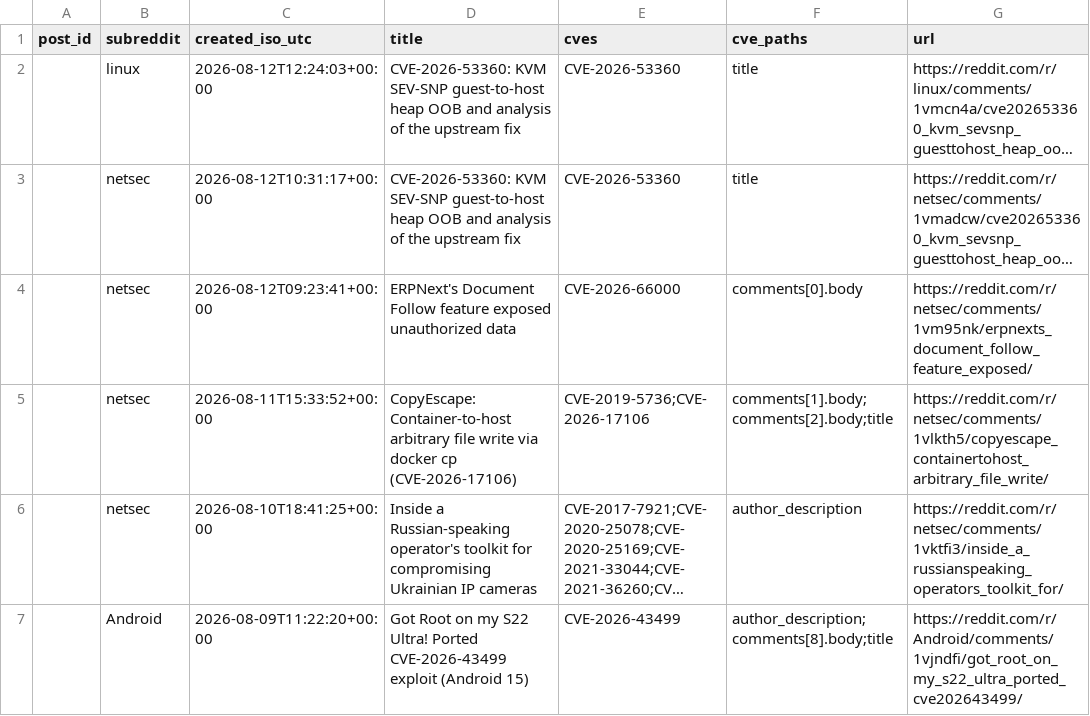
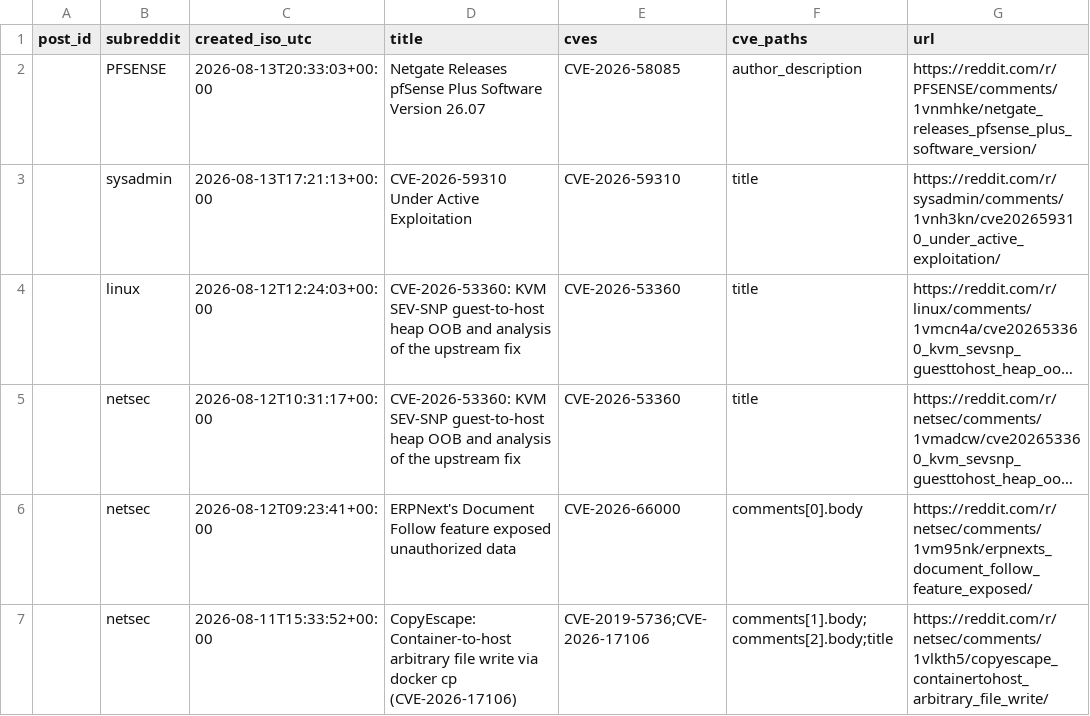
Before and after one commit to therohantilwani/Reddit_CVE_detection, a CSV file: data/reddit_cve_key_audit.csv, drawn as a sheet; only a part is shown; the shorter side is filled out with more unchanged rows; long unchanged cells end in …; the diff names each change by its address in the sheet, - before the commit and + after, or states it on an @@ line.

```diff
--- a/data/reddit_cve_key_audit.csv
+++ b/data/reddit_cve_key_audit.csv
+row 2:  | PFSENSE | 2026-08-13T20:33:03+00:00 | Netgate Releases pfSense Plus Software Version 26.07 | CVE-2026-58085 | author_description | https://reddit.com/r/PFSENSE/comments/1vnmhke/netgate_releases_pfsense_plus_software_version/
+row 3:  | sysadmin | 2026-08-13T17:21:13+00:00 | CVE-2026-59310 Under Active Exploitation | CVE-2026-59310 | title | https://reddit.com/r/sysadmin/comments/1vnh3kn/cve202659310_under_active_exploitation/
```
Also changed, not shown: data/cve_lead_time.csv, data/cve_summary.csv, 3 other files.
